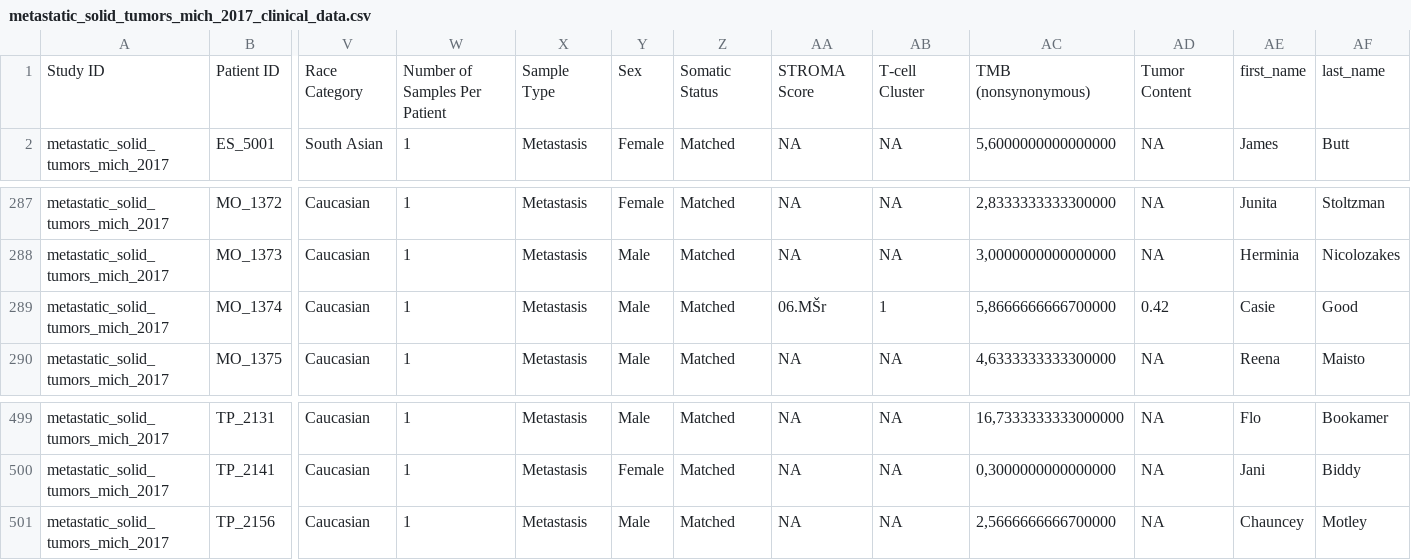
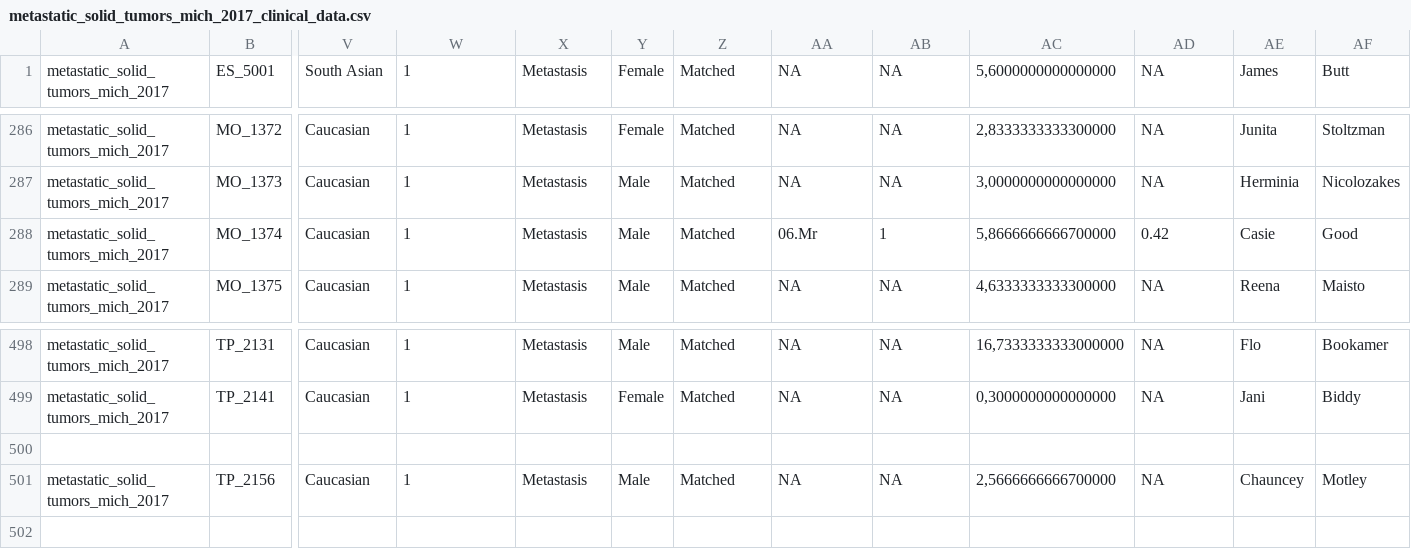
Before and after one commit to valentin111/ppia_hw1, a CSV file: metastatic_solid_tumors_mich_2017_clinical_data.csv, drawn as a sheet; only a part is shown, gaps mark what is left out; removed rows and columns are numbered as before the commit, all else as after; rows hold the shown columns only; the diff names each change by its address in the sheet, - before the commit and + after, or states it on an @@ line.

Commit message:
Update metastatic_solid_tumors_mich_2017_clinical_data.csv

```diff
--- a/metastatic_solid_tumors_mich_2017_clinical_data.csv
+++ b/metastatic_solid_tumors_mich_2017_clinical_data.csv
-row 1: Study ID | Patient ID | Race Category | Number of Samples Per Patient | Sample Type | Sex | Somatic Status | STROMA Score | T-cell Cluster | TMB (nonsynonymous) | Tumor Content | first_name | last_name
-AA288: 06.MŠr
+AA288: 06.Mr
+row 500: (empty)
```
